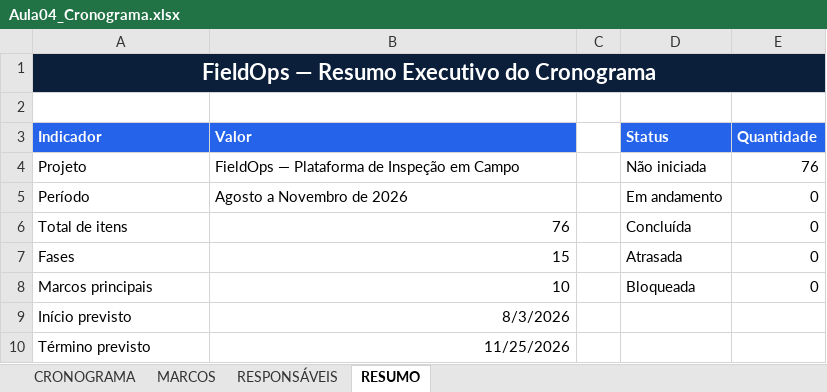
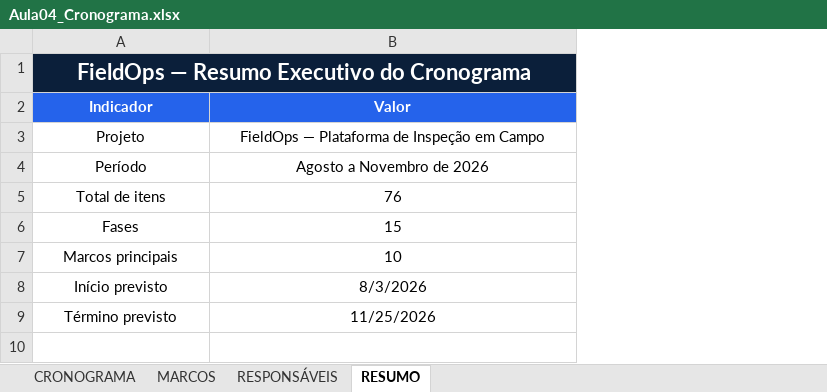
Before and after one commit to ToyotaACE/FieldOps, an Excel workbook: Documentacao/Aula04/Aula04_Cronograma.xlsx, sheet RESUMO, drawn as a sheet; values as stored, in another font and other column widths than the file's, no borders; removed rows and columns are numbered as before the commit, all else as after; the diff names each change by its address in the sheet, - before the commit and + after, or states it on an @@ line.

```diff
--- a/Documentacao/Aula04/Aula04_Cronograma.xlsx (sheet RESUMO)
+++ b/Documentacao/Aula04/Aula04_Cronograma.xlsx (sheet RESUMO)
-column C, empty
-column D (Status), rows 4-8: Não iniciada | Em andamento | Concluída | Atrasada | Bloqueada
-column E (Quantidade), rows 4-8: 76 | 0 | 0 | 0 | 0
-row 2: (empty)
-A2:B4 alignment: left
+A2:B4 alignment: center
-A5:A9 alignment: left
+A5:A9 alignment: center
-B5:B9 alignment: right
+B5:B9 alignment: center
```
Also changed, not shown: sheet CRONOGRAMA, sheet MARCOS, sheet RESPONSÁVEIS, 3 other files.
